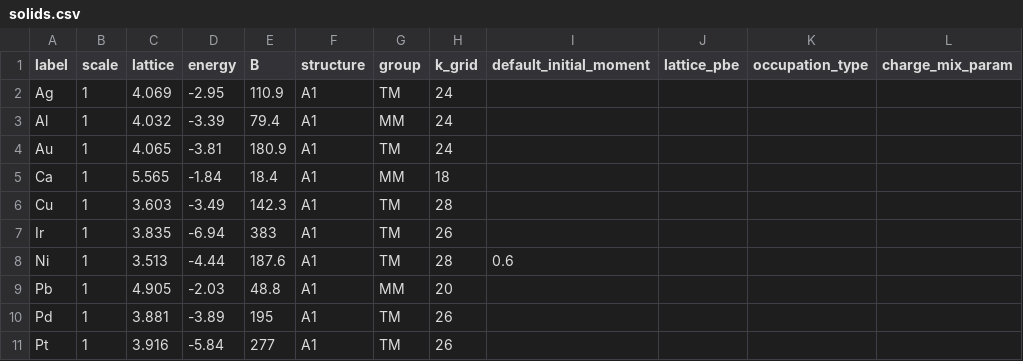
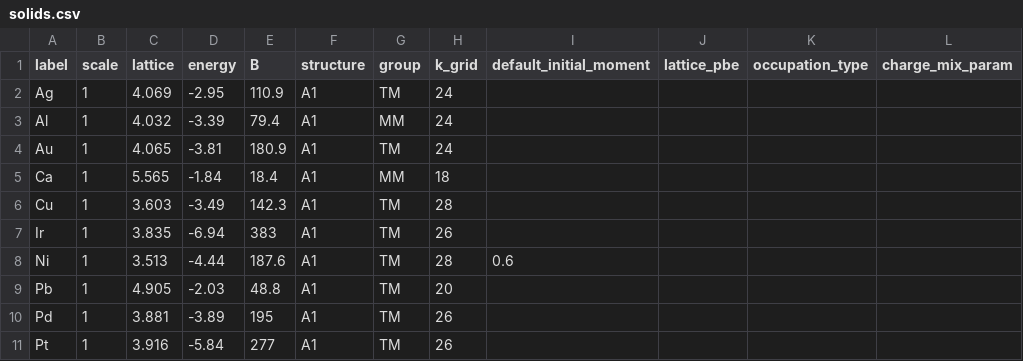
Before and after one commit to azag0/mbd-vv, a CSV file: mbdvv/data/solids.csv, drawn as a sheet; only a part is shown.

```diff
--- a/mbdvv/data/solids.csv
+++ b/mbdvv/data/solids.csv
@@ -8,3 +8,3 @@ Ir,1,3.835,-6.94,383,A1,TM,26,,,,
 Ni,1,3.513,-4.44,187.6,A1,TM,28,0.6,,,
-Pb,1,4.905,-2.03,48.8,A1,MM,20,,,,
+Pb,1,4.905,-2.03,48.8,A1,TM,20,,,,
 Pd,1,3.881,-3.89,195,A1,TM,26,,,,
```
Also changed, not shown: 19 other files.
